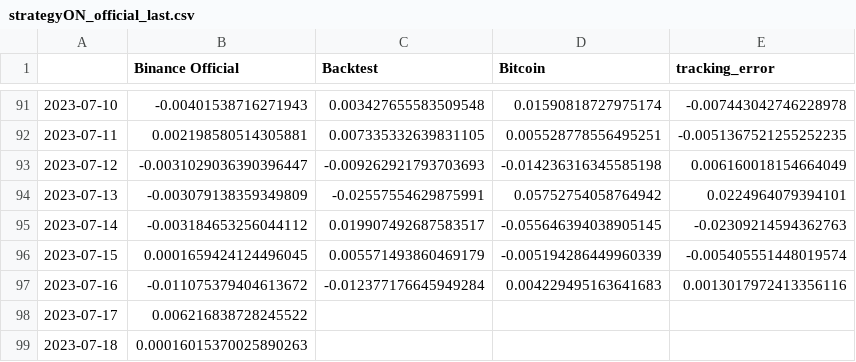
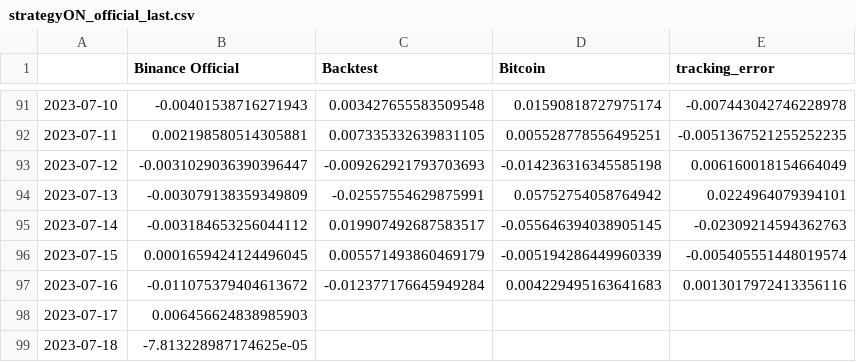
Before and after one commit to sebast759/tame_output, a CSV file: ON/bt/strategyON_official_last.csv, drawn as a sheet; only a part is shown, gaps mark what is left out.

Commit message:
Committing strategyON_official_last.csv

```diff
--- a/ON/bt/strategyON_official_last.csv
+++ b/ON/bt/strategyON_official_last.csv
@@ -97,3 +97,3 @@
 2023-07-16,-0.011075379404613672,-0.012377176645949284,0.004229495163641683,0.0013017972413356116
-2023-07-17,0.006216838728245522,,,
-2023-07-18,0.00016015370025890263,,,
+2023-07-17,0.006456624838985903,,,
+2023-07-18,-7.813228987174625e-05,,,
```
